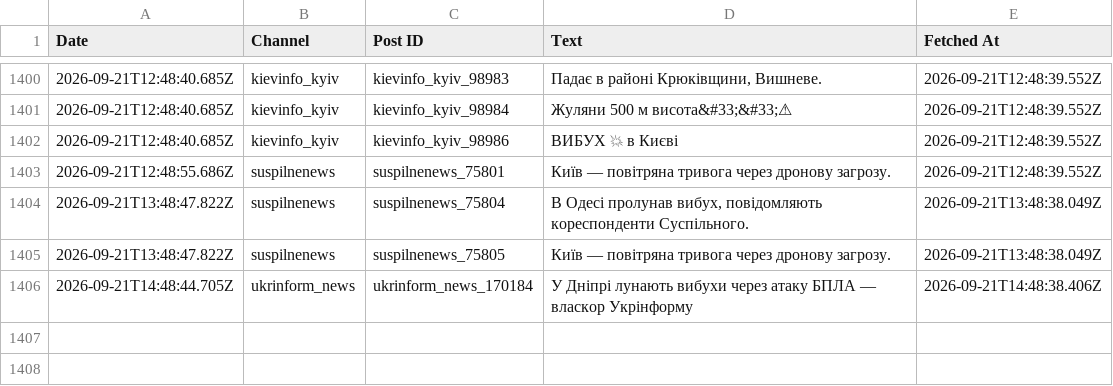
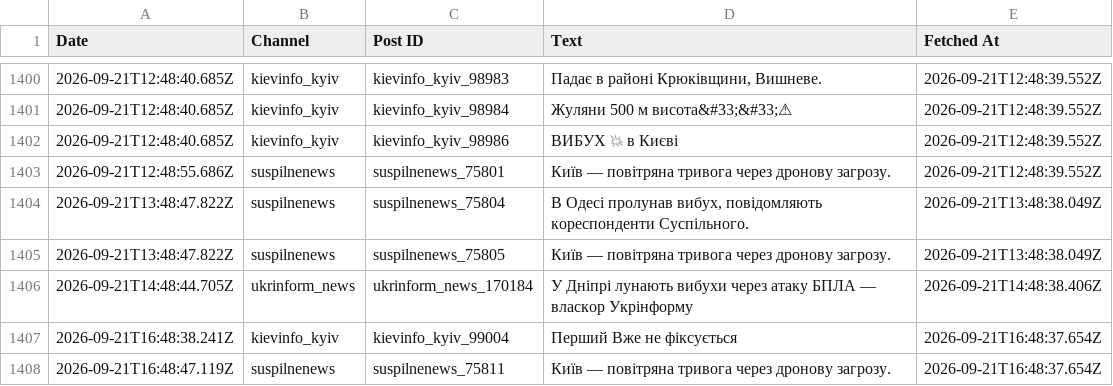
Before and after one commit to ymotorna/news-digest-data, a CSV file: posts.csv, drawn as a sheet; only a part is shown, gaps mark what is left out; the diff names each change by its address in the sheet, - before the commit and + after, or states it on an @@ line.

Commit message:
Update 2026-09-21T16:48

```diff
--- a/posts.csv
+++ b/posts.csv
+row 1407: 2026-09-21T16:48:38.241Z | kievinfo_kyiv | kievinfo_kyiv_99004 | Перший Вже не фіксується | 2026-09-21T16:48:37.654Z
+row 1408: 2026-09-21T16:48:47.119Z | suspilnenews | suspilnenews_75811 | Київ — повітряна тривога через дронову загрозу. | 2026-09-21T16:48:37.654Z
```
